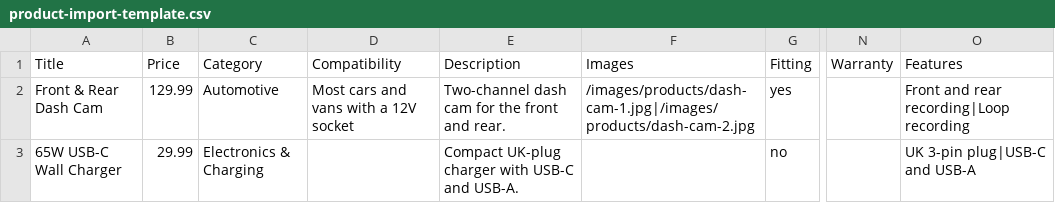
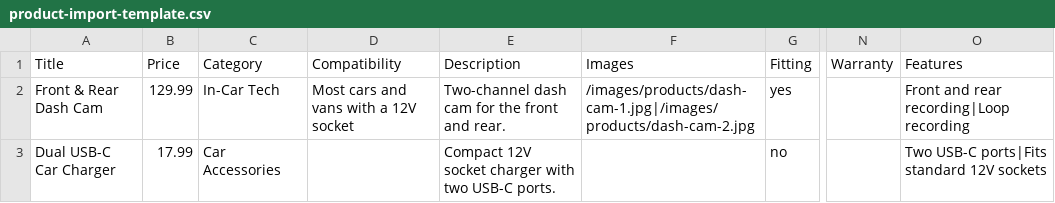
Before and after one commit to AbuFitz/ARFMOTORS-COMMERCE, a CSV file: data/product-import-template.csv, drawn as a sheet; only a part is shown, gaps mark what is left out; the diff names each change by its address in the sheet, - before the commit and + after, or states it on an @@ line.

```diff
--- a/data/product-import-template.csv
+++ b/data/product-import-template.csv
-C2 (Category): Automotive
+C2 (Category): In-Car Tech
-A3 (Title): 65W USB-C Wall Charger
+A3 (Title): Dual USB-C Car Charger
-B3 (Price): 29.99
+B3 (Price): 17.99
-C3 (Category): Electronics & Charging
+C3 (Category): Car Accessories
-E3 (Description): Compact UK-plug charger with USB-C and USB-A.
+E3 (Description): Compact 12V socket charger with two USB-C ports.
-O3 (Features): UK 3-pin plug|USB-C and USB-A
+O3 (Features): Two USB-C ports|Fits standard 12V sockets
```
Also changed, not shown: 49 other files.
